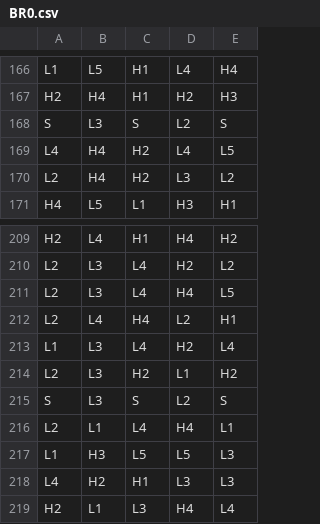
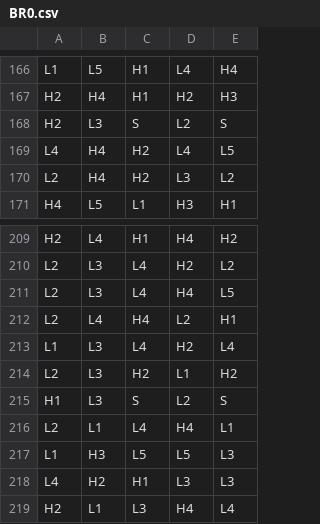
Before and after one commit to High-Noon-Studios/math-sdk, a CSV file: games/0_0_glory_to_labor/reels/BR0.csv, drawn as a sheet; only a part is shown, gaps mark what is left out.

```diff
--- a/games/0_0_glory_to_labor/reels/BR0.csv
+++ b/games/0_0_glory_to_labor/reels/BR0.csv
@@ -167,3 +167,3 @@ L1,L5,H1,L4,H4
 H2,H4,H1,H2,H3
-S,L3,S,L2,S
+H2,L3,S,L2,S
 L4,H4,H2,L4,L5
@@ -214,3 +214,3 @@ L1,L3,L4,H2,L4
 L2,L3,H2,L1,H2
-S,L3,S,L2,S
+H1,L3,S,L2,S
 L2,L1,L4,H4,L1
```
Also changed, not shown: 3 other files.
